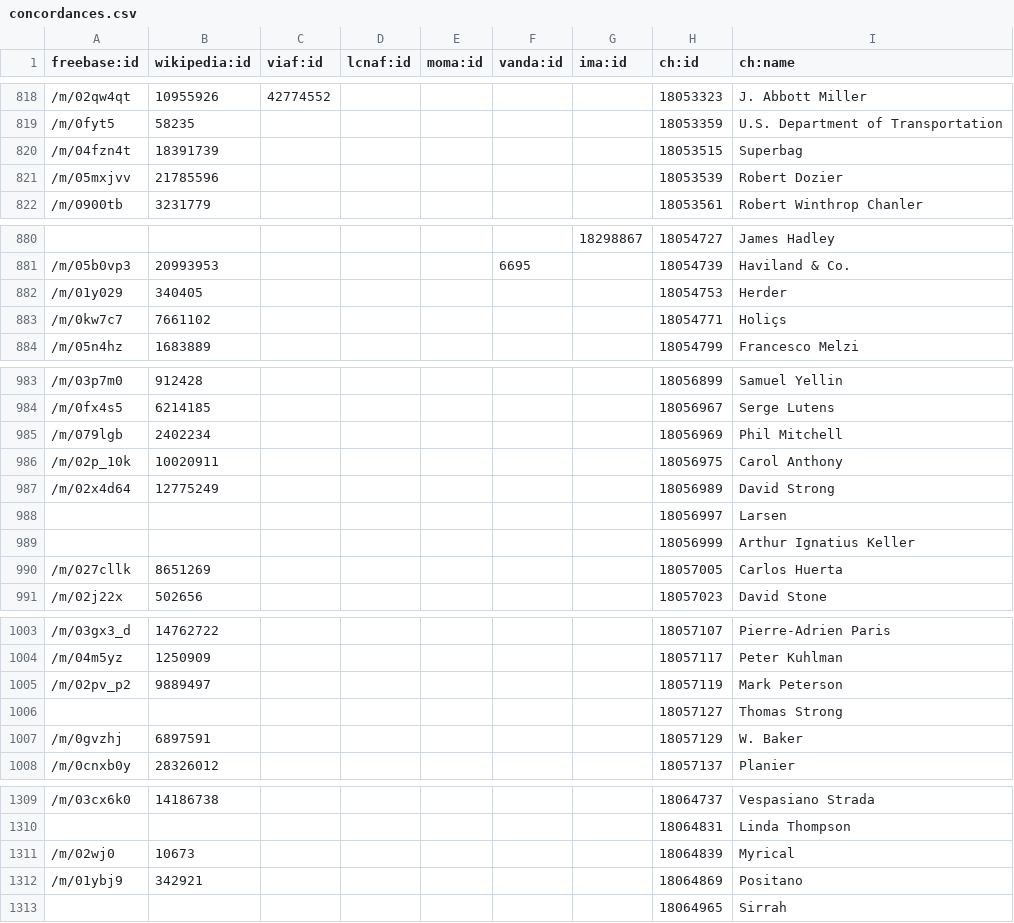
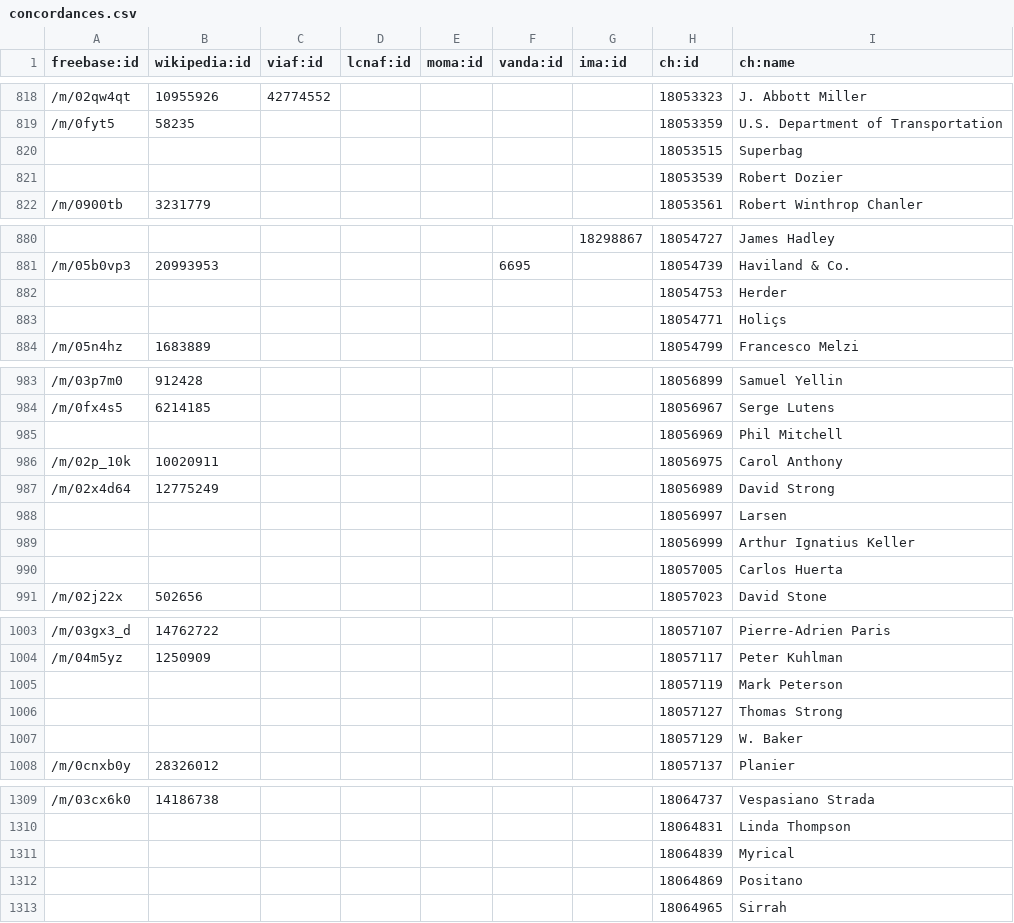
Before and after one commit to tfmorris/collection-people, a CSV file: concordances.csv, drawn as a sheet; only a part is shown, gaps mark what is left out; the diff covers the shown part only.

```diff
--- a/concordances.csv
+++ b/concordances.csv
@@ -819,4 +819,4 @@ freebase:id,wikipedia:id,viaf:id,lcnaf:id,moma:id,vanda:id,ima:id,ch:id,ch:name
 /m/0fyt5,58235,,,,,,18053359,U.S. Department of Transportation
-/m/04fzn4t,18391739,,,,,,18053515,Superbag
-/m/05mxjvv,21785596,,,,,,18053539,Robert Dozier
+,,,,,,,18053515,Superbag
+,,,,,,,18053539,Robert Dozier
 /m/0900tb,3231779,,,,,,18053561,Robert Winthrop Chanler
@@ -881,4 +881,4 @@ freebase:id,wikipedia:id,viaf:id,lcnaf:id,moma:id,vanda:id,ima:id,ch:id,ch:name
 /m/05b0vp3,20993953,,,,6695,,18054739,Haviland & Co.
-/m/01y029,340405,,,,,,18054753,Herder
-/m/0kw7c7,7661102,,,,,,18054771,Holiçs
+,,,,,,,18054753,Herder
+,,,,,,,18054771,Holiçs
 /m/05n4hz,1683889,,,,,,18054799,Francesco Melzi
@@ -984,3 +984,3 @@ freebase:id,wikipedia:id,viaf:id,lcnaf:id,moma:id,vanda:id,ima:id,ch:id,ch:name
 /m/0fx4s5,6214185,,,,,,18056967,Serge Lutens
-/m/079lgb,2402234,,,,,,18056969,Phil Mitchell
+,,,,,,,18056969,Phil Mitchell
 /m/02p_10k,10020911,,,,,,18056975,Carol Anthony
@@ -989,3 +989,3 @@ freebase:id,wikipedia:id,viaf:id,lcnaf:id,moma:id,vanda:id,ima:id,ch:id,ch:name
 ,,,,,,,18056999,Arthur Ignatius Keller
-/m/027cllk,8651269,,,,,,18057005,Carlos Huerta
+,,,,,,,18057005,Carlos Huerta
 /m/02j22x,502656,,,,,,18057023,David Stone
@@ -1004,5 +1004,5 @@ freebase:id,wikipedia:id,viaf:id,lcnaf:id,moma:id,vanda:id,ima:id,ch:id,ch:name
 /m/04m5yz,1250909,,,,,,18057117,Peter Kuhlman
-/m/02pv_p2,9889497,,,,,,18057119,Mark Peterson
+,,,,,,,18057119,Mark Peterson
 ,,,,,,,18057127,Thomas Strong
-/m/0gvzhj,6897591,,,,,,18057129,W. Baker
+,,,,,,,18057129,W. Baker
 /m/0cnxb0y,28326012,,,,,,18057137,Planier
@@ -1310,4 +1310,4 @@ freebase:id,wikipedia:id,viaf:id,lcnaf:id,moma:id,vanda:id,ima:id,ch:id,ch:name
 ,,,,,,,18064831,Linda Thompson
-/m/02wj0,10673,,,,,,18064839,Myrical
-/m/01ybj9,342921,,,,,,18064869,Positano
+,,,,,,,18064839,Myrical
+,,,,,,,18064869,Positano
 ,,,,,,,18064965,Sirrah
```
Also changed, not shown: 140 edited cells elsewhere in this file.
